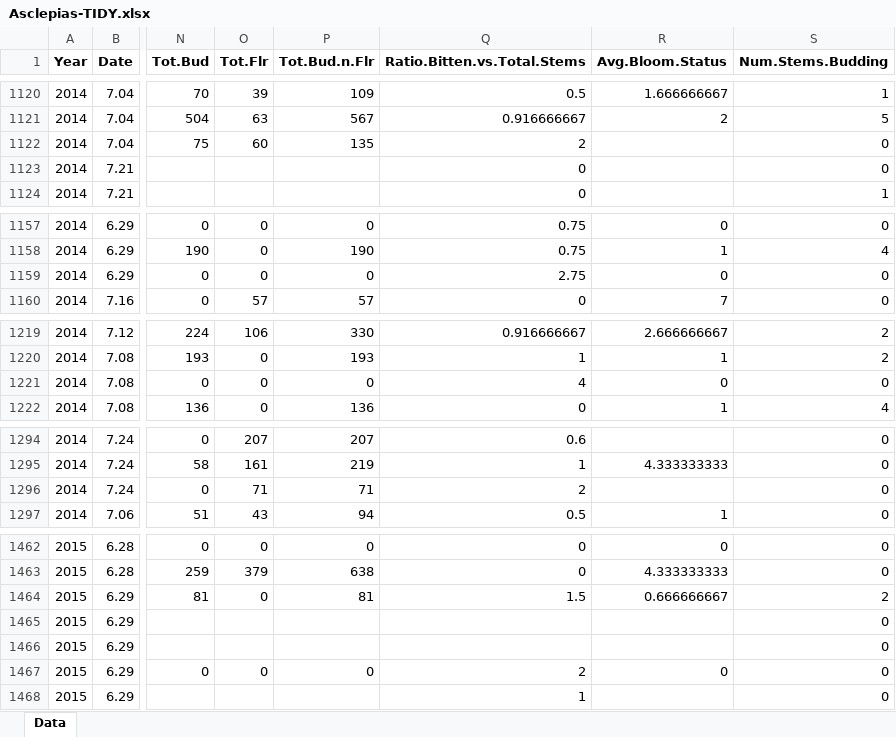
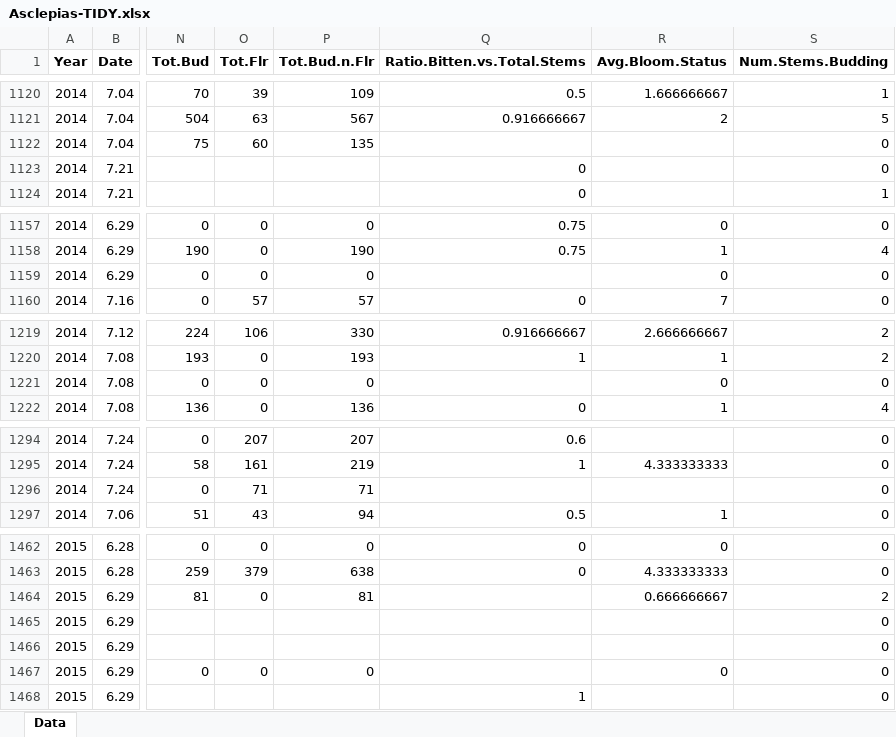
Before and after one commit to njlyon0/collab_moranz-asclepias, an Excel workbook: Data/Asclepias-TIDY.xlsx, sheet Data, drawn as a sheet; only a part is shown, gaps mark what is left out; values as stored, in another font and other column widths than the file's, no borders; the diff covers the shown part only; the diff names each change by its address in the sheet, - before the commit and + after, or states it on an @@ line.

```diff
--- a/Data/Asclepias-TIDY.xlsx (sheet Data)
+++ b/Data/Asclepias-TIDY.xlsx (sheet Data)
-Q1122 (Ratio.Bitten.vs.Total.Stems): 2
+Q1122 (Ratio.Bitten.vs.Total.Stems): (empty)
-Q1159 (Ratio.Bitten.vs.Total.Stems): 2.75
+Q1159 (Ratio.Bitten.vs.Total.Stems): (empty)
-Q1221 (Ratio.Bitten.vs.Total.Stems): 4
+Q1221 (Ratio.Bitten.vs.Total.Stems): (empty)
-Q1296 (Ratio.Bitten.vs.Total.Stems): 2
+Q1296 (Ratio.Bitten.vs.Total.Stems): (empty)
-Q1464 (Ratio.Bitten.vs.Total.Stems): 1.5
+Q1464 (Ratio.Bitten.vs.Total.Stems): (empty)
-Q1467 (Ratio.Bitten.vs.Total.Stems): 2
+Q1467 (Ratio.Bitten.vs.Total.Stems): (empty)
```
Also changed, not shown: 5 edited cells elsewhere in this sheet, 1 other file.
